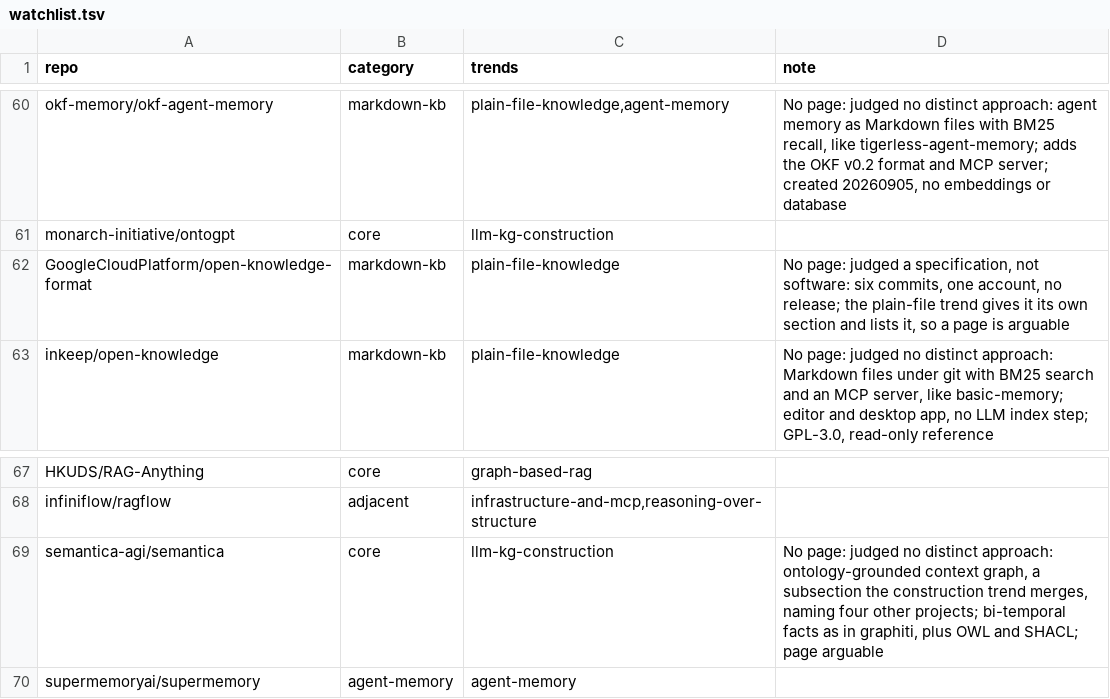
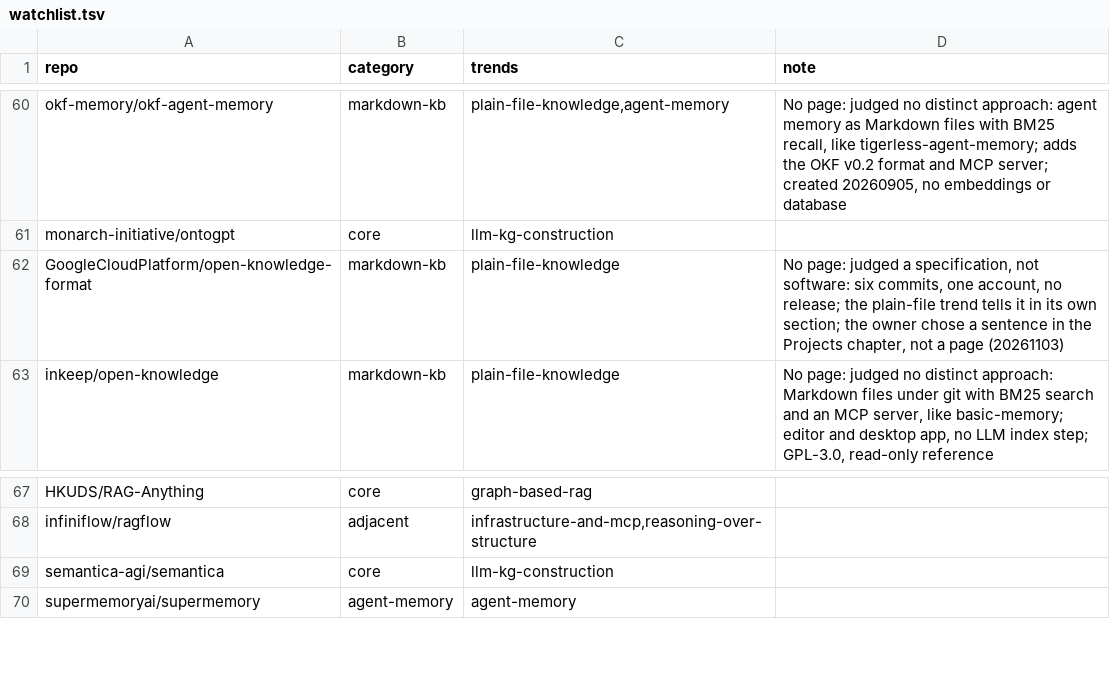
Before and after one commit to lucagattoni/knowledge-graph-tutorial, a TSV file: docs/projects/watchlist.tsv, drawn as a sheet; only a part is shown, gaps mark what is left out.

```diff
--- a/docs/projects/watchlist.tsv
+++ b/docs/projects/watchlist.tsv
@@ -61,3 +61,3 @@ okf-memory/okf-agent-memory	markdown-kb	plain-file-knowledge,agent-memory	No pag
 monarch-initiative/ontogpt	core	llm-kg-construction	
-GoogleCloudPlatform/open-knowledge-format	markdown-kb	plain-file-knowledge	No page: judged a specification, not software: six commits, one account, no release; the plain-file trend gives it its own section and lists it, so a page is arguable
+GoogleCloudPlatform/open-knowledge-format	markdown-kb	plain-file-knowledge	No page: judged a specification, not software: six commits, one account, no release; the plain-file trend tells it in its own section; the owner chose a sentence in the Projects chapter, not a page (20261103)
 inkeep/open-knowledge	markdown-kb	plain-file-knowledge	No page: judged no distinct approach: Markdown files under git with BM25 search and an MCP server, like basic-memory; editor and desktop app, no LLM index step; GPL-3.0, read-only reference
@@ -68,3 +68,3 @@ HKUDS/RAG-Anything	core	graph-based-rag
 infiniflow/ragflow	adjacent	infrastructure-and-mcp,reasoning-over-structure	
-semantica-agi/semantica	core	llm-kg-construction	No page: judged no distinct approach: ontology-grounded context graph, a subsection the construction trend merges, naming four other projects; bi-temporal facts as in graphiti, plus OWL and SHACL; page arguable
+semantica-agi/semantica	core	llm-kg-construction	
 supermemoryai/supermemory	agent-memory	agent-memory	
```
Also changed, not shown: docs/papers/changes.tsv, docs/projects/changes.tsv, 33 other files.
